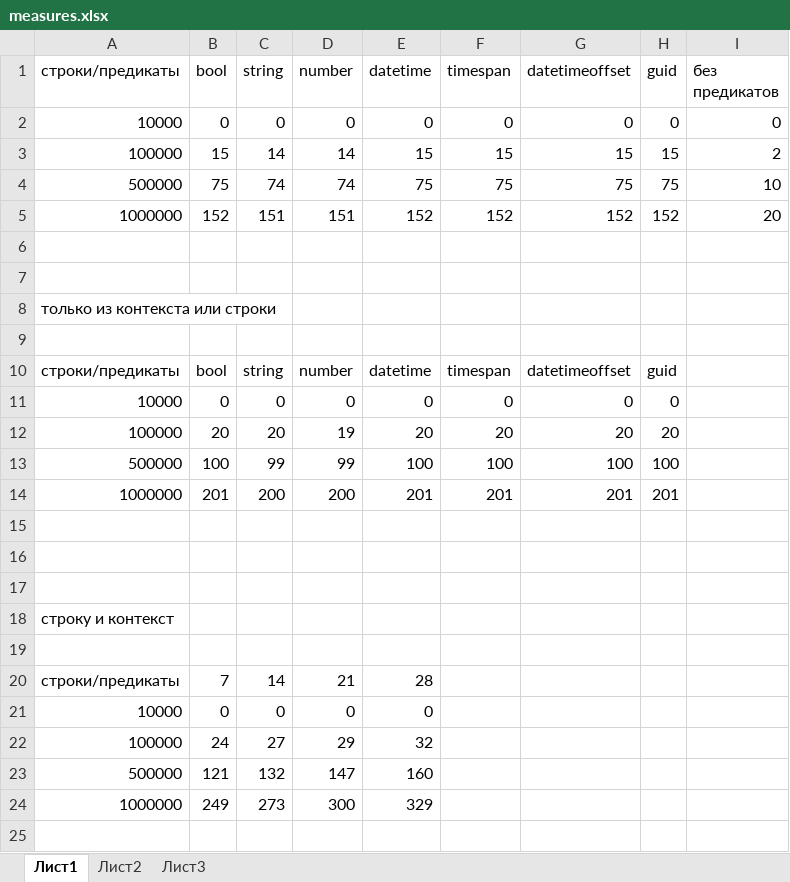
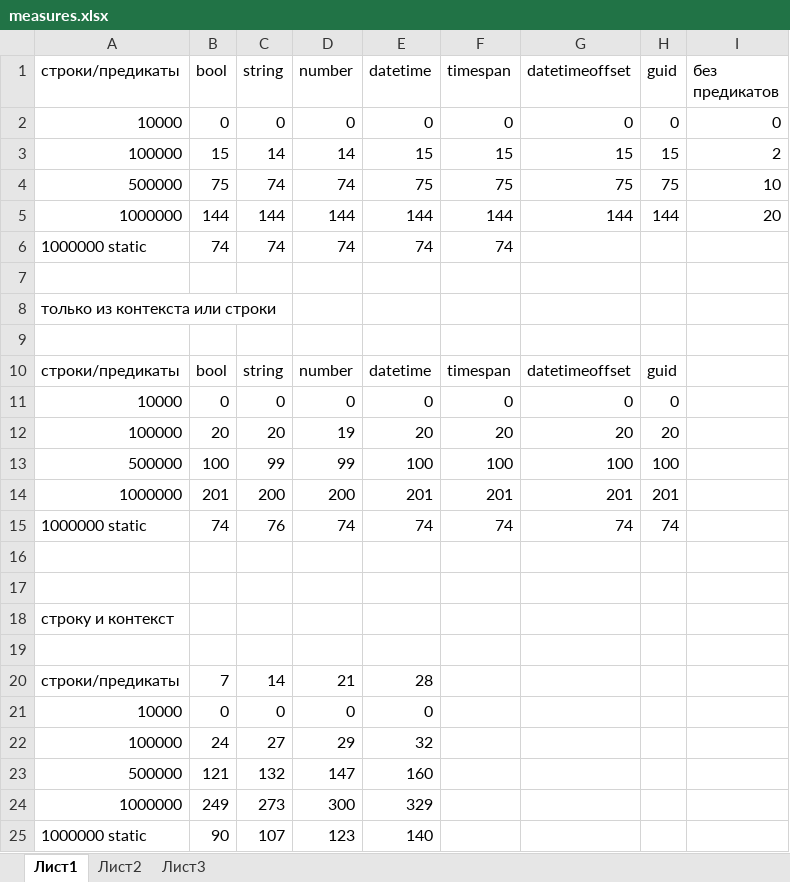
Before and after one commit to prototype9449/meaningless-course-work, an Excel workbook: measures.xlsx, sheet Лист1, drawn as a sheet; values as stored, in another font and other column widths than the file's, no borders; removed rows and columns are numbered as before the commit, all else as after; the diff names each change by its address in the sheet, - before the commit and + after, or states it on an @@ line.

```diff
--- a/measures.xlsx (sheet Лист1)
+++ b/measures.xlsx (sheet Лист1)
-row 5: 1000000 | 152 | 151 | 151 | 152 | 152 | 152 | 152 | 20
-row 5: (empty)
+row 5: 1000000 | 144 | 144 | 144 | 144 | 144 | 144 | 144 | 20
+row 6: 1000000 static | 74 | 74 | 74 | 74 | 74
-row 15: (empty)
+row 15: 1000000 static | 74 | 76 | 74 | 74 | 74 | 74 | 74
+row 25: 1000000 static | 90 | 107 | 123 | 140
```
Also changed, not shown: 6 other files.
